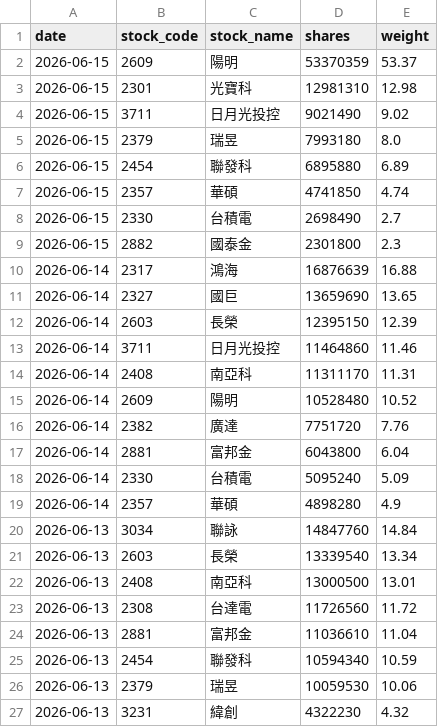
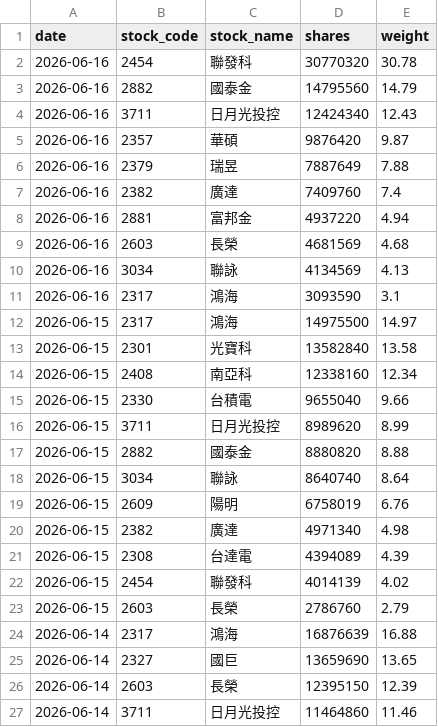
Before and after one commit to yrjjan-allen/active-etf-dashboard, a CSV file: data/00948B.csv, drawn as a sheet; only a part is shown; the shorter side is filled out with more unchanged rows.

```diff
--- a/data/00948B.csv
+++ b/data/00948B.csv
@@ -1,10 +1,24 @@
 date,stock_code,stock_name,shares,weight
-2026-06-15,2609,陽明,53370359,53.37
-2026-06-15,2301,光寶科,12981310,12.98
-2026-06-15,3711,日月光投控,9021490,9.02
-2026-06-15,2379,瑞昱,7993180,8.0
-2026-06-15,2454,聯發科,6895880,6.89
-2026-06-15,2357,華碩,4741850,4.74
-2026-06-15,2330,台積電,2698490,2.7
-2026-06-15,2882,國泰金,2301800,2.3
+2026-06-16,2454,聯發科,30770320,30.78
+2026-06-16,2882,國泰金,14795560,14.79
+2026-06-16,3711,日月光投控,12424340,12.43
+2026-06-16,2357,華碩,9876420,9.87
+2026-06-16,2379,瑞昱,7887649,7.88
+2026-06-16,2382,廣達,7409760,7.4
+2026-06-16,2881,富邦金,4937220,4.94
+2026-06-16,2603,長榮,4681569,4.68
+2026-06-16,3034,聯詠,4134569,4.13
+2026-06-16,2317,鴻海,3093590,3.1
+2026-06-15,2317,鴻海,14975500,14.97
+2026-06-15,2301,光寶科,13582840,13.58
+2026-06-15,2408,南亞科,12338160,12.34
+2026-06-15,2330,台積電,9655040,9.66
+2026-06-15,3711,日月光投控,8989620,8.99
+2026-06-15,2882,國泰金,8880820,8.88
+2026-06-15,3034,聯詠,8640740,8.64
+2026-06-15,2609,陽明,6758019,6.76
+2026-06-15,2382,廣達,4971340,4.98
+2026-06-15,2308,台達電,4394089,4.39
+2026-06-15,2454,聯發科,4014139,4.02
+2026-06-15,2603,長榮,2786760,2.79
 2026-06-14,2317,鴻海,16876639,16.88
```
Also changed, not shown: data/00980A.csv, data/00981A.csv, 5 other files.
